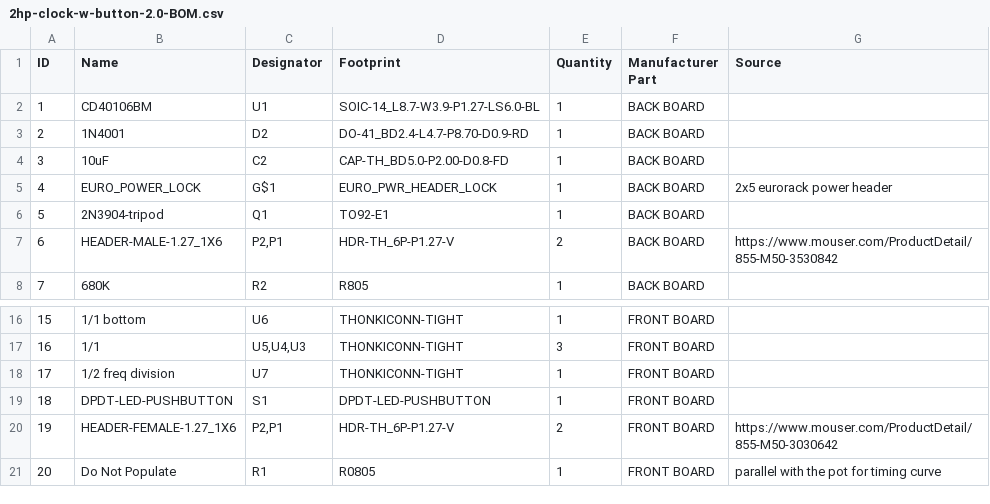
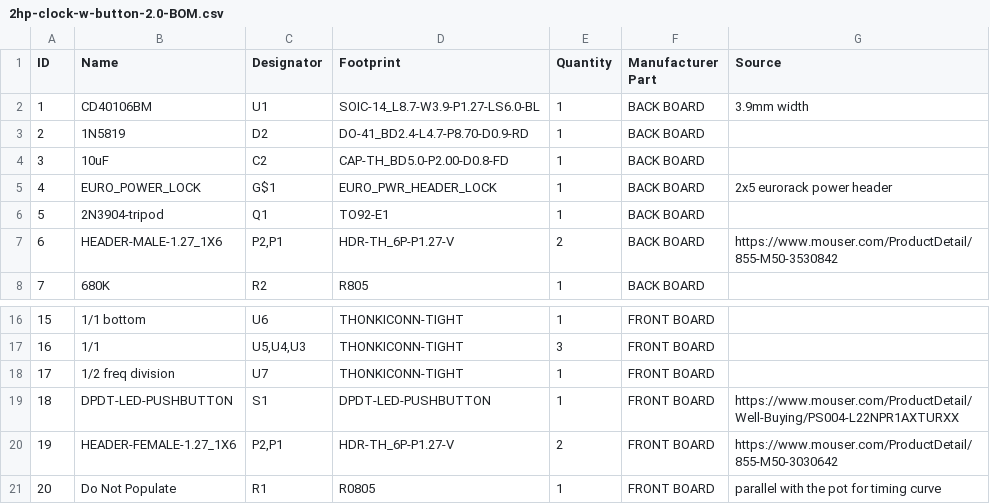
Before and after one commit to 508-loop-detected/2hp-clock, a CSV file: 2hp-clock-w-button-2.0-BOM.csv, drawn as a sheet; only a part is shown, gaps mark what is left out.

```diff
--- a/2hp-clock-w-button-2.0-BOM.csv
+++ b/2hp-clock-w-button-2.0-BOM.csv
@@ -1,4 +1,4 @@
 ID,Name,Designator,Footprint,Quantity,Manufacturer Part,Source
-1,CD40106BM,U1,SOIC-14_L8.7-W3.9-P1.27-LS6.0-BL,1,BACK BOARD,
-2,1N4001,D2,DO-41_BD2.4-L4.7-P8.70-D0.9-RD,1,BACK BOARD,
+1,CD40106BM,U1,SOIC-14_L8.7-W3.9-P1.27-LS6.0-BL,1,BACK BOARD,3.9mm width
+2,1N5819,D2,DO-41_BD2.4-L4.7-P8.70-D0.9-RD,1,BACK BOARD,
 3,10uF,C2,CAP-TH_BD5.0-P2.00-D0.8-FD,1,BACK BOARD,
@@ -18,3 +18,3 @@ ID,Name,Designator,Footprint,Quantity,Manufacturer Part,Source
 17,1/2 freq division,U7,THONKICONN-TIGHT,1,FRONT BOARD,
-18,DPDT-LED-PUSHBUTTON,S1,DPDT-LED-PUSHBUTTON,1,FRONT BOARD,
+18,DPDT-LED-PUSHBUTTON,S1,DPDT-LED-PUSHBUTTON,1,FRONT BOARD,https://www.mouser.com/ProductDetail/Well-Buying/PS004-L22NPR1AXTURXX
 19,HEADER-FEMALE-1.27_1X6,"P2,P1",HDR-TH_6P-P1.27-V,2,FRONT BOARD,https://www.mouser.com/ProductDetail/855-M50-3030642
```
Also changed, not shown: 4 other files.
